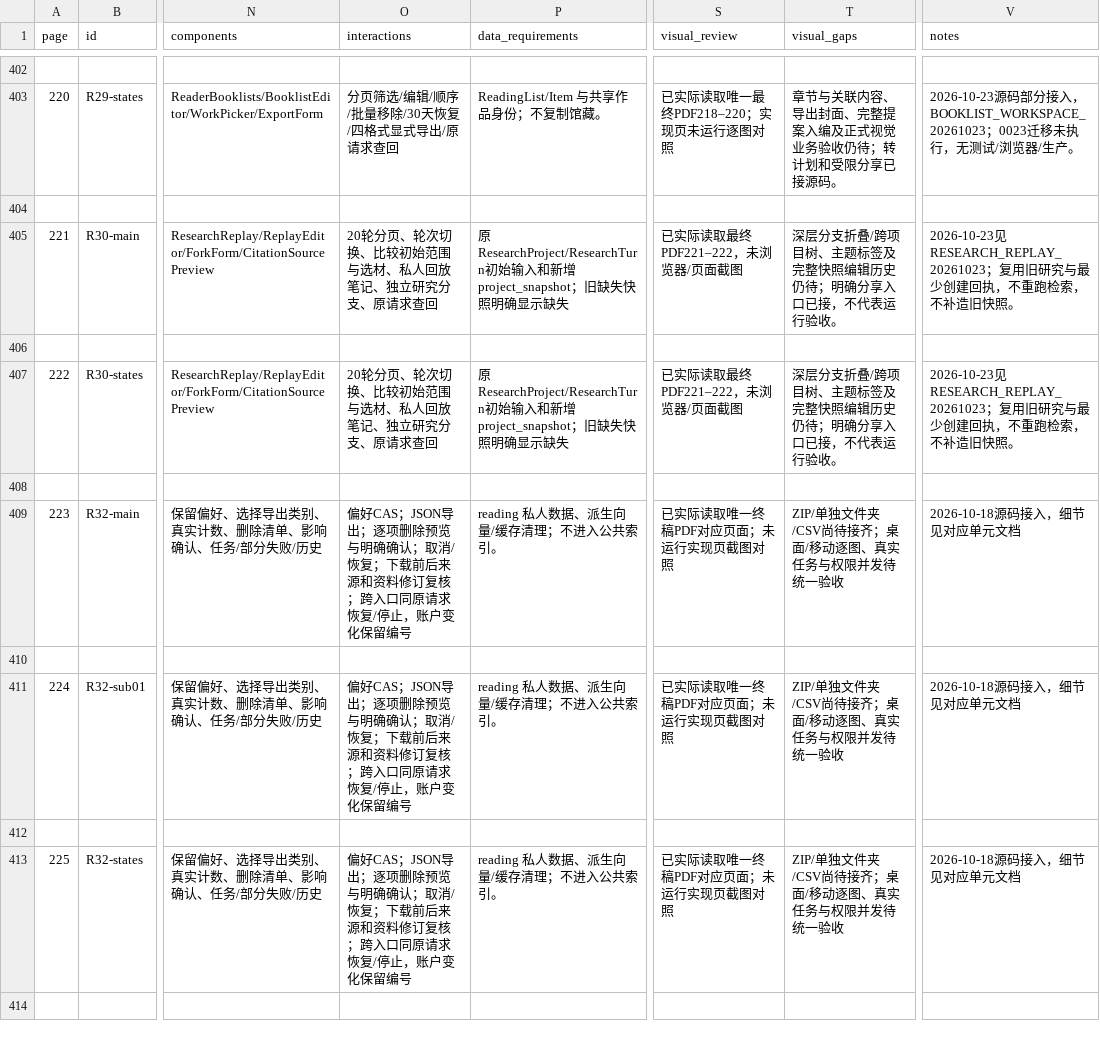
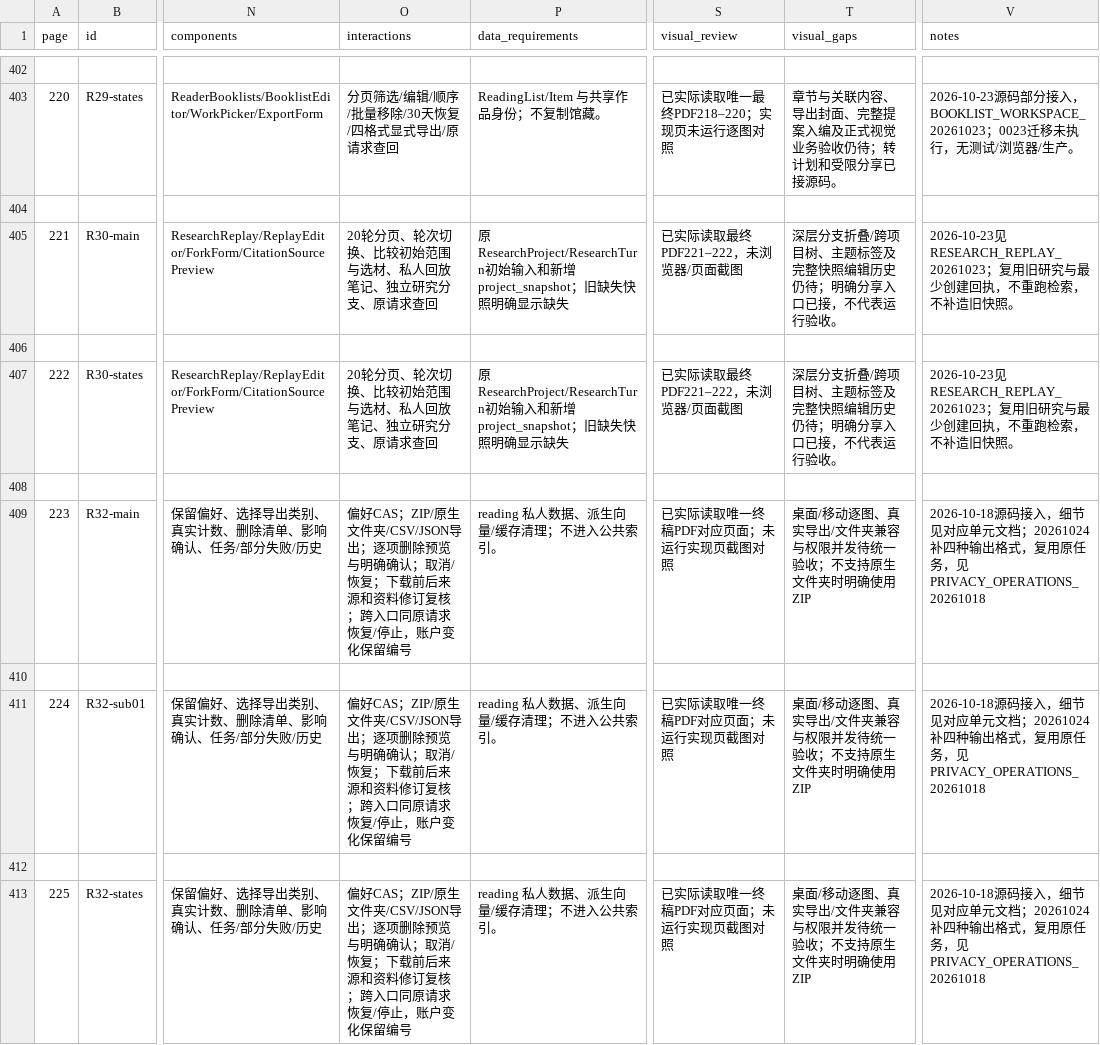
Before and after one commit to WinstonMo0807/social-theory-library, a CSV file: docs/stl4/ATLAS_INDEX.csv, drawn as a sheet; only a part is shown, gaps mark what is left out; the diff names each change by its address in the sheet, - before the commit and + after, or states it on an @@ line.

Commit message:
feat(stl4): complete privacy export format choices from final atlas

```diff
--- a/docs/stl4/ATLAS_INDEX.csv
+++ b/docs/stl4/ATLAS_INDEX.csv
-O409 (interactions): 偏好CAS；JSON导出；逐…
+O409 (interactions): 偏好CAS；ZIP/原生文件夹/CSV/JSON导出；逐…
-T409 (visual_gaps): ZIP/单独文件夹/CSV尚待接齐；桌面/移动逐图、真实任务与权限并发待统一验收
+T409 (visual_gaps): 桌面/移动逐图、真实导出/文件夹兼容与权限并发待统一验收；不支持原生文件夹时明确使用ZIP
-V409 (notes): …单元文档
+V409 (notes): …单元文档；20261024补四种输出格式，复用原任务，见PRIVACY_OPERATIONS_20261018
-O411 (interactions): 偏好CAS；JSON导出；逐…
+O411 (interactions): 偏好CAS；ZIP/原生文件夹/CSV/JSON导出；逐…
-T411 (visual_gaps): ZIP/单独文件夹/CSV尚待接齐；桌面/移动逐图、真实任务与权限并发待统一验收
+T411 (visual_gaps): 桌面/移动逐图、真实导出/文件夹兼容与权限并发待统一验收；不支持原生文件夹时明确使用ZIP
-V411 (notes): …单元文档
+V411 (notes): …单元文档；20261024补四种输出格式，复用原任务，见PRIVACY_OPERATIONS_20261018
-O413 (interactions): 偏好CAS；JSON导出；逐…
+O413 (interactions): 偏好CAS；ZIP/原生文件夹/CSV/JSON导出；逐…
-T413 (visual_gaps): ZIP/单独文件夹/CSV尚待接齐；桌面/移动逐图、真实任务与权限并发待统一验收
+T413 (visual_gaps): 桌面/移动逐图、真实导出/文件夹兼容与权限并发待统一验收；不支持原生文件夹时明确使用ZIP
-V413 (notes): …单元文档
+V413 (notes): …单元文档；20261024补四种输出格式，复用原任务，见PRIVACY_OPERATIONS_20261018
```
Also changed, not shown: 18 other files.
